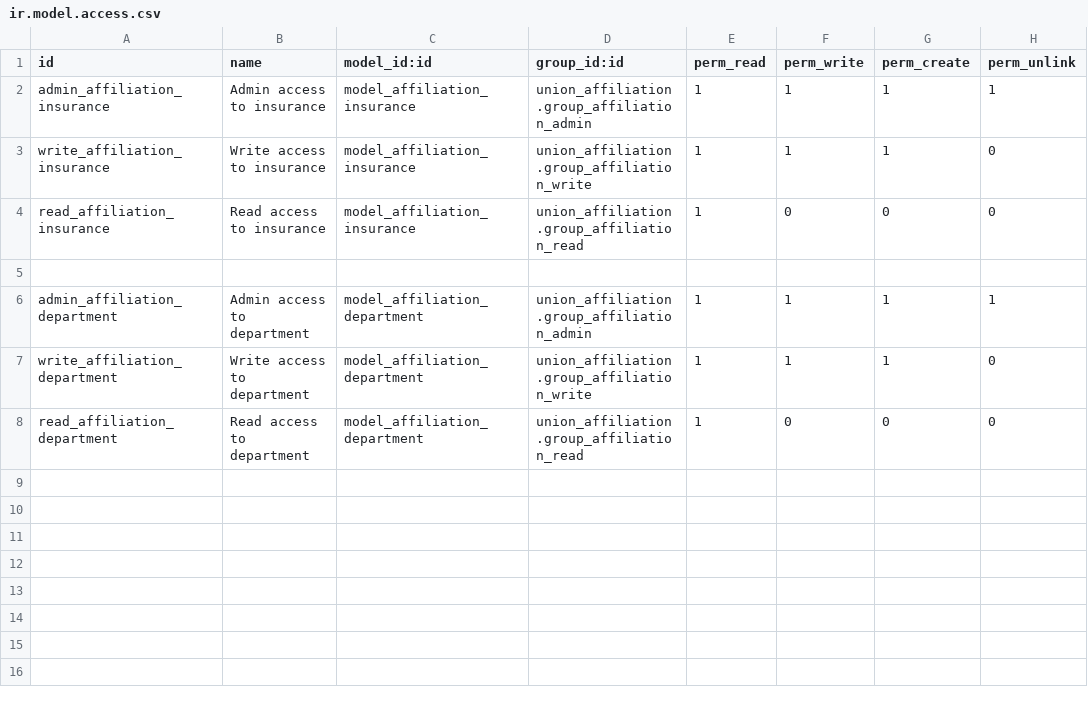
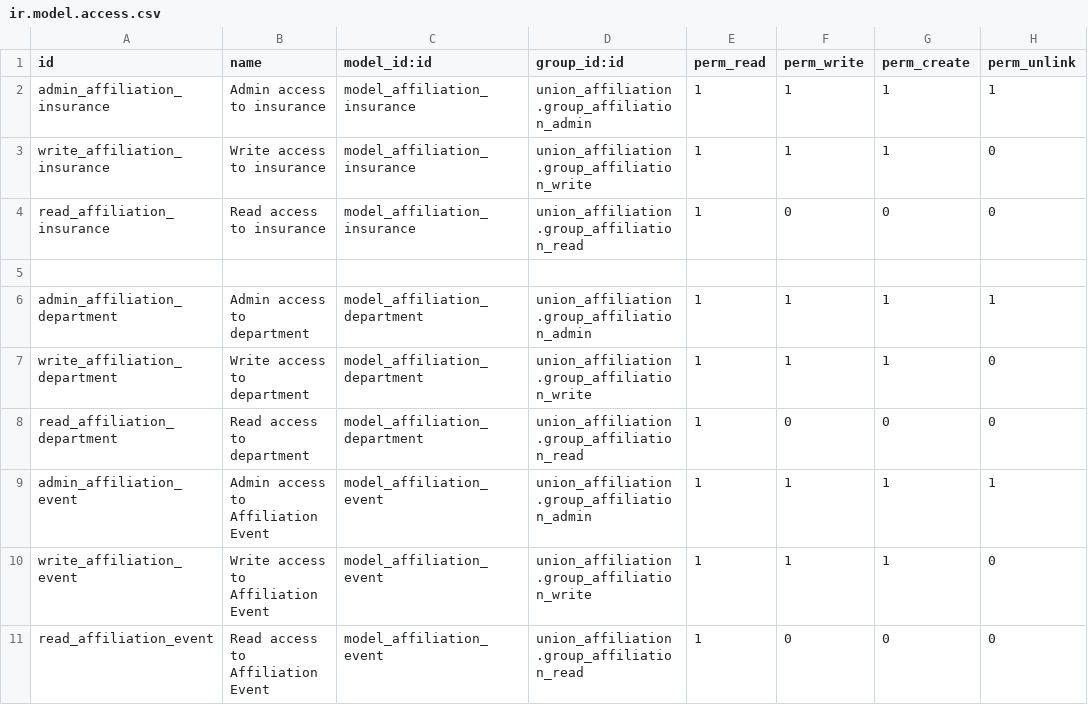
Before and after one commit to MarvinSoftwareSolutions/odoo-road-union, a CSV file: road_union_affiliation/security/ir.model.access.csv, drawn as a sheet.

Commit message:
Add union events with digital attendance tracking
Attendance at assemblies, parties and elections was tracked by hand on
spreadsheets. Add affiliation.event (type, date, description) with an
attendee list where affiliates are added by searching name, legajo or
DNI (reusing the affiliate _name_search). Events are filterable and
groupable by type/date and the attendee list exports as any Odoo
list.

```diff
--- a/road_union_affiliation/security/ir.model.access.csv
+++ b/road_union_affiliation/security/ir.model.access.csv
@@ -8 +8,4 @@ write_affiliation_department,Write access to department,model_affiliation_depart
 read_affiliation_department,Read access to department,model_affiliation_department,union_affiliation.group_affiliation_read,1,0,0,0
+admin_affiliation_event,Admin access to Affiliation Event,model_affiliation_event,union_affiliation.group_affiliation_admin,1,1,1,1
+write_affiliation_event,Write access to Affiliation Event,model_affiliation_event,union_affiliation.group_affiliation_write,1,1,1,0
+read_affiliation_event,Read access to Affiliation Event,model_affiliation_event,union_affiliation.group_affiliation_read,1,0,0,0
```
Also changed, not shown: 4 other files.
